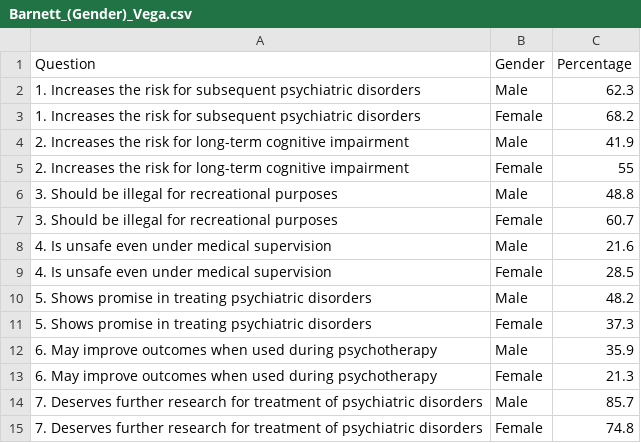
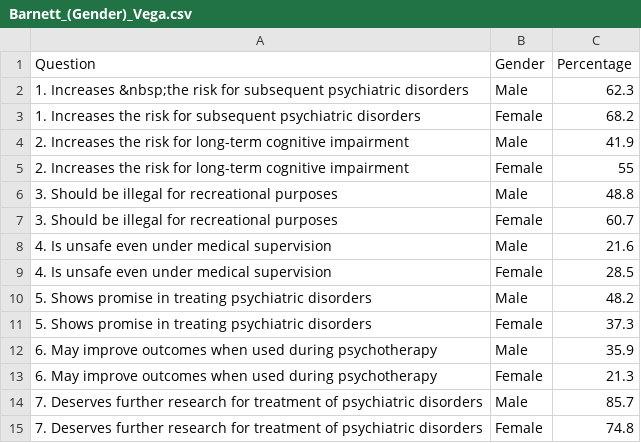
Before and after one commit to DataViz47/psychedelic-support, a CSV file: Barnett_(Gender)_Vega.csv, drawn as a sheet.

Commit message:
Update Barnett_(Gender)_Vega.csv

```diff
--- a/Barnett_(Gender)_Vega.csv
+++ b/Barnett_(Gender)_Vega.csv
@@ -1,3 +1,3 @@
 Question,Gender,Percentage
-1. Increases  the  risk  for  subsequent  psychiatric  disorders,Male,62.3
+1. Increases &nbsp;the  risk  for  subsequent  psychiatric  disorders,Male,62.3
 1. Increases  the  risk  for  subsequent  psychiatric  disorders,Female,68.2
```
